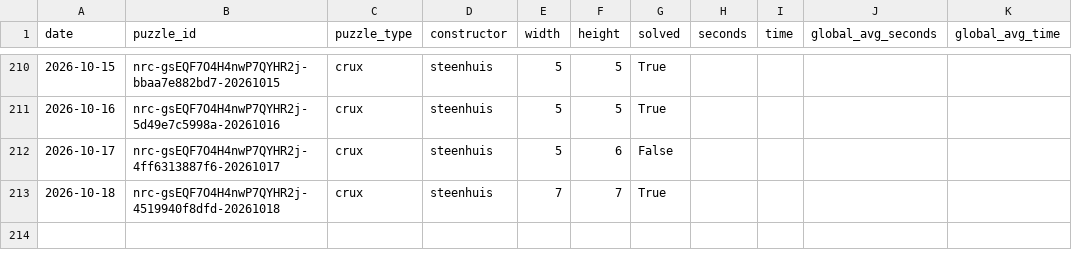
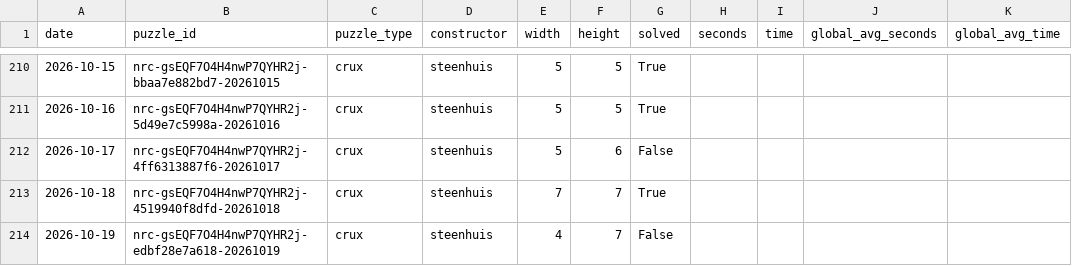
Before and after one commit to daanvdweijden/daanvdweijden.github.io, a CSV file: crux_scores.csv, drawn as a sheet; only a part is shown, gaps mark what is left out.

```diff
--- a/crux_scores.csv
+++ b/crux_scores.csv
@@ -213 +213,2 @@ date,puzzle_id,puzzle_type,constructor,width,height,solved,seconds,time,global_a
 2026-10-18,nrc-gsEQF7O4H4nwP7QYHR2j-4519940f8dfd-20261018,crux,steenhuis,7,7,True,,,,
+2026-10-19,nrc-gsEQF7O4H4nwP7QYHR2j-edbf28e7a618-20261019,crux,steenhuis,4,7,False,,,,
```
Also changed, not shown: nyt_games.csv, 2 other files.
